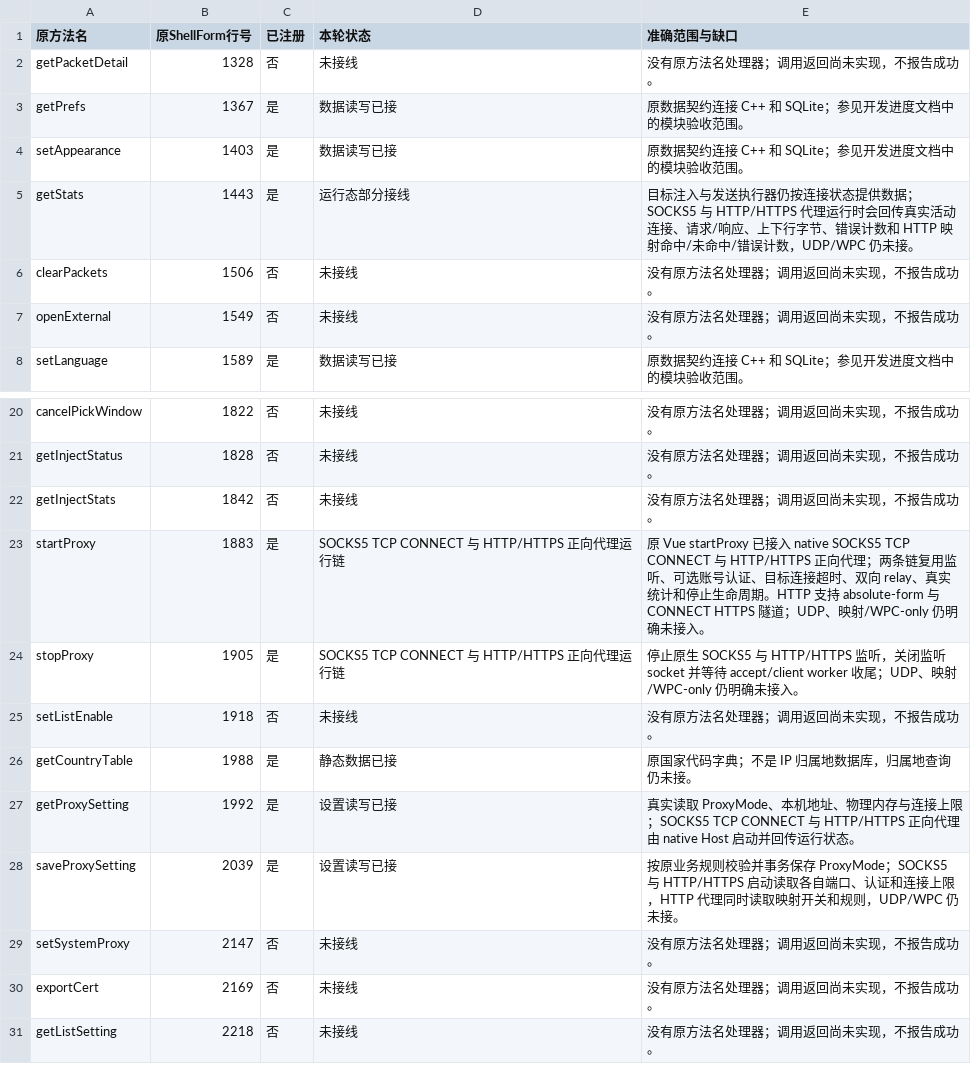
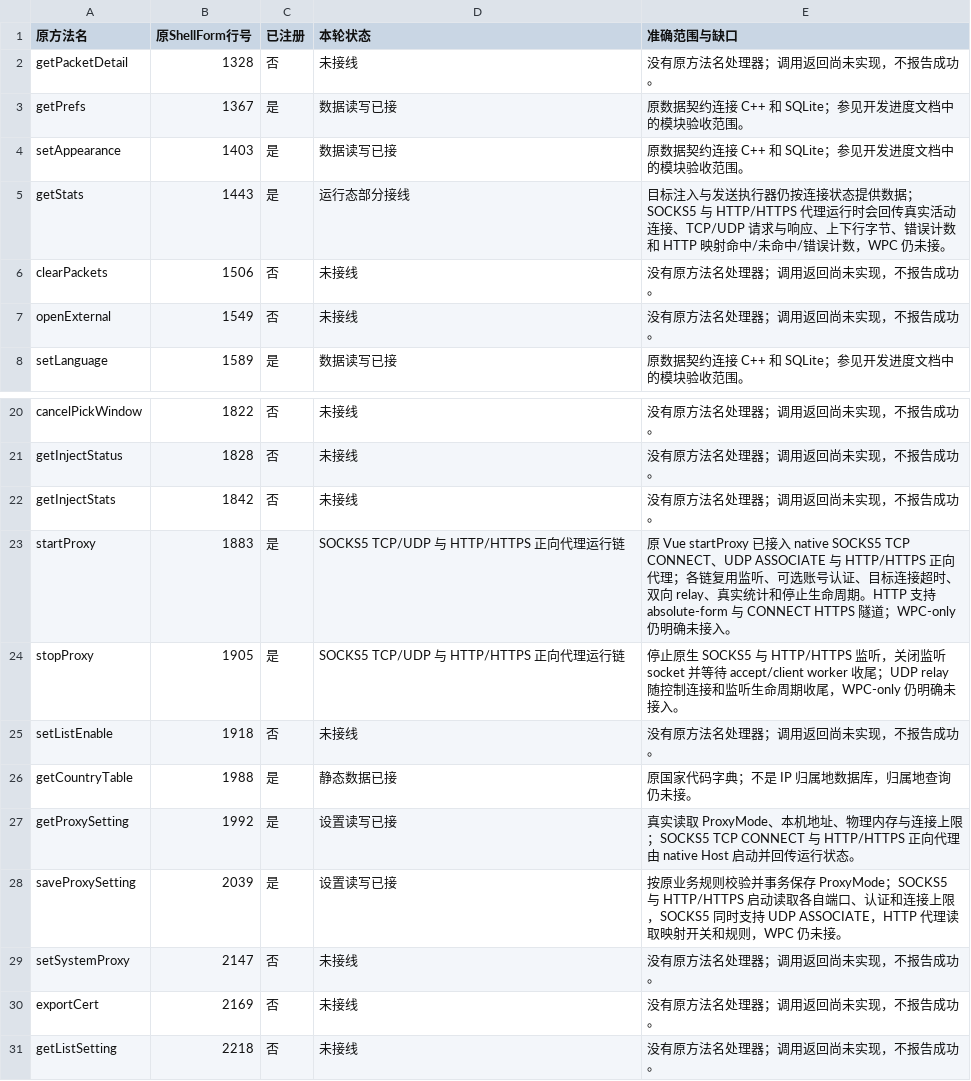
Before and after one commit to zengkai886/WPE, a CSV file: docs/全部217个接口接线清单.csv, drawn as a sheet; only a part is shown, gaps mark what is left out.

```diff
--- a/docs/全部217个接口接线清单.csv
+++ b/docs/全部217个接口接线清单.csv
@@ -4,3 +4,3 @@ getPrefs,1367,是,数据读写已接,原数据契约连接 C++ 和 SQLite；参
 setAppearance,1403,是,数据读写已接,原数据契约连接 C++ 和 SQLite；参见开发进度文档中的模块验收范围。
-getStats,1443,是,运行态部分接线,目标注入与发送执行器仍按连接状态提供数据；SOCKS5 与 HTTP/HTTPS 代理运行时会回传真实活动连接、请求/响应、上下行字节、错误计数和 HTTP 映射命中/未命中/错误计数，UDP/WPC 仍未接。
+getStats,1443,是,运行态部分接线,目标注入与发送执行器仍按连接状态提供数据；SOCKS5 与 HTTP/HTTPS 代理运行时会回传真实活动连接、TCP/UDP 请求与响应、上下行字节、错误计数和 HTTP 映射命中/未命中/错误计数，WPC 仍未接。
 clearPackets,1506,否,未接线,没有原方法名处理器；调用返回尚未实现，不报告成功。
@@ -22,4 +22,4 @@ getInjectStatus,1828,否,未接线,没有原方法名处理器；调用返回尚
 getInjectStats,1842,否,未接线,没有原方法名处理器；调用返回尚未实现，不报告成功。
-startProxy,1883,是,SOCKS5 TCP CONNECT 与 HTTP/HTTPS 正向代理运行链,原 Vue startProxy 已接入 native SOCKS5 TCP CONNECT 与 HTTP/HTTPS 正向代理；两条链复用监听、可选账号认证、目标连接超时、双向 relay、真实统计和停止生命周期。HTTP 支持 absolute-form 与 CONNECT HTTPS 隧道；UDP、映射/WPC-only 仍明确未接入。
-stopProxy,1905,是,SOCKS5 TCP CONNECT 与 HTTP/HTTPS 正向代理运行链,停止原生 SOCKS5 与 HTTP/HTTPS 监听，关闭监听 socket 并等待 accept/client worker 收尾；UDP、映射/WPC-only 仍明确未接入。
+startProxy,1883,是,SOCKS5 TCP/UDP 与 HTTP/HTTPS 正向代理运行链,原 Vue startProxy 已接入 native SOCKS5 TCP CONNECT、UDP ASSOCIATE 与 HTTP/HTTPS 正向代理；各链复用监听、可选账号认证、目标连接超时、双向 relay、真实统计和停止生命周期。HTTP 支持 absolute-form 与 CONNECT HTTPS 隧道；WPC-only 仍明确未接入。
+stopProxy,1905,是,SOCKS5 TCP/UDP 与 HTTP/HTTPS 正向代理运行链,停止原生 SOCKS5 与 HTTP/HTTPS 监听，关闭监听 socket 并等待 accept/client worker 收尾；UDP relay 随控制连接和监听生命周期收尾，WPC-only 仍明确未接入。
 setListEnable,1918,否,未接线,没有原方法名处理器；调用返回尚未实现，不报告成功。
@@ -27,3 +27,3 @@ getCountryTable,1988,是,静态数据已接,原国家代码字典；不是 IP
 getProxySetting,1992,是,设置读写已接,真实读取 ProxyMode、本机地址、物理内存与连接上限；SOCKS5 TCP CONNECT 与 HTTP/HTTPS 正向代理由 native Host 启动并回传运行状态。
-saveProxySetting,2039,是,设置读写已接,按原业务规则校验并事务保存 ProxyMode；SOCKS5 与 HTTP/HTTPS 启动读取各自端口、认证和连接上限，HTTP 代理同时读取映射开关和规则，UDP/WPC 仍未接。
+saveProxySetting,2039,是,设置读写已接,按原业务规则校验并事务保存 ProxyMode；SOCKS5 与 HTTP/HTTPS 启动读取各自端口、认证和连接上限，SOCKS5 同时支持 UDP ASSOCIATE，HTTP 代理读取映射开关和规则，WPC 仍未接。
 setSystemProxy,2147,否,未接线,没有原方法名处理器；调用返回尚未实现，不报告成功。
```
Also changed, not shown: 7 other files.
